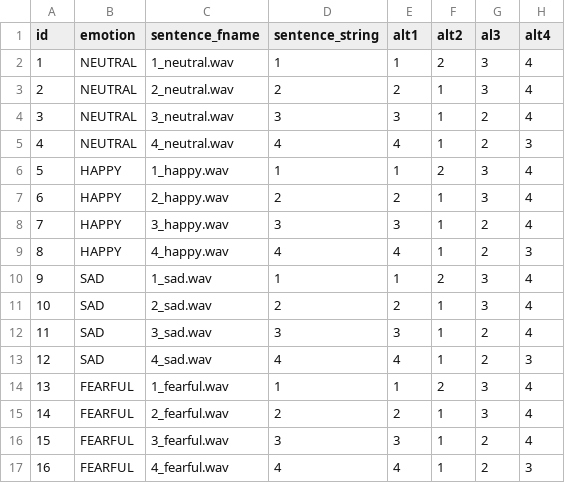
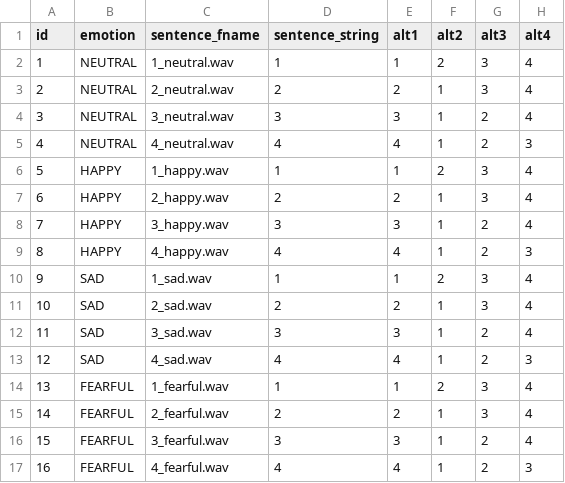
Before and after one commit to UiL-OTS-labs/ZEP-emotional-mandarin, a CSV file: stimuli/test_items.csv, drawn as a sheet.

```diff
--- a/stimuli/test_items.csv
+++ b/stimuli/test_items.csv
@@ -1,2 +1,2 @@
-id;emotion;sentence_fname;sentence_string;alt1;alt2;al3;alt4
+id;emotion;sentence_fname;sentence_string;alt1;alt2;alt3;alt4
 1;NEUTRAL;1_neutral.wav;1;1;2;3;4
```
Also changed, not shown: 1 other file.
